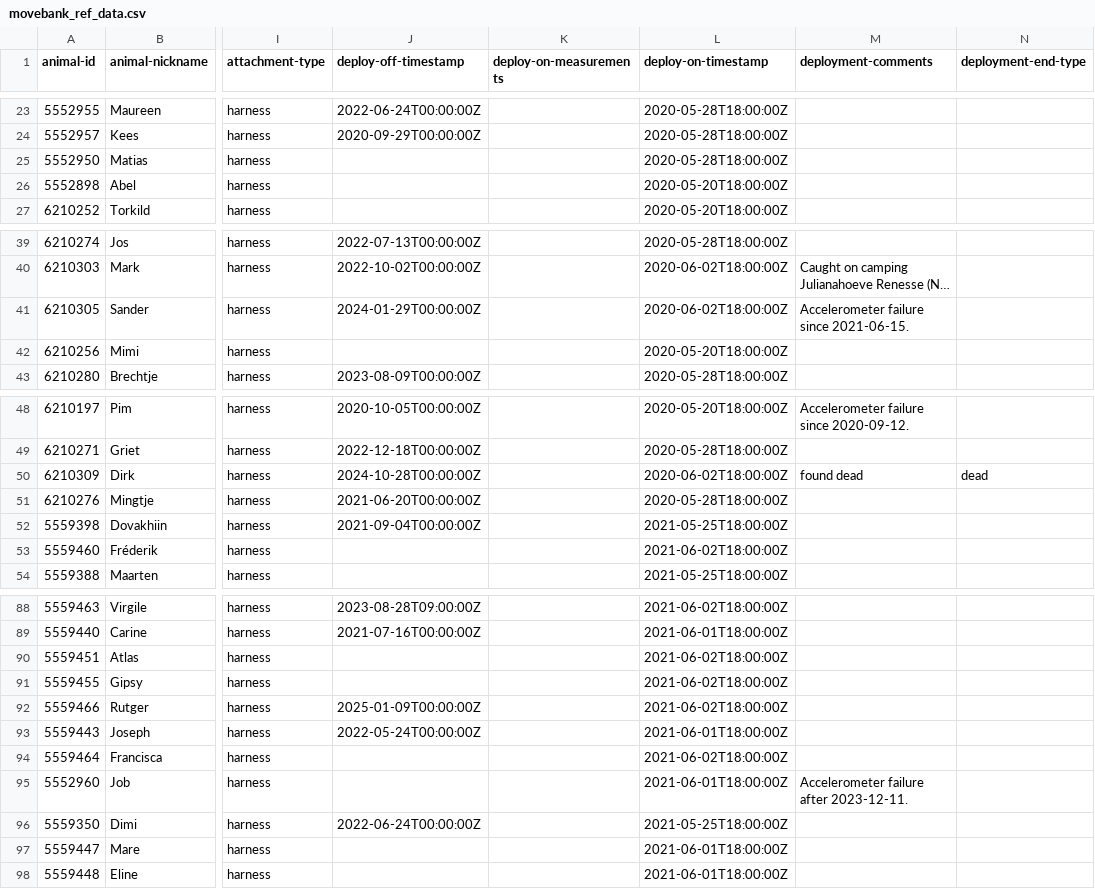
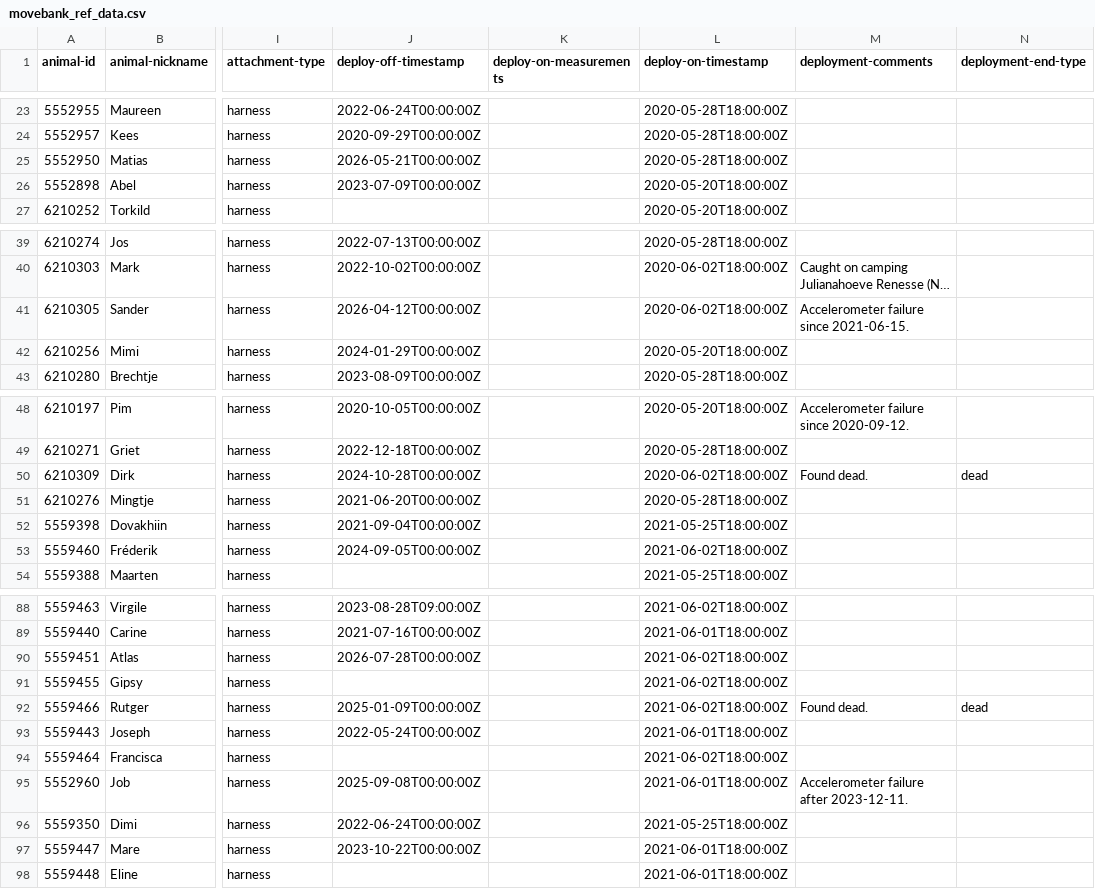
Before and after one commit to inbo/bird-tracking, a CSV file: data/processed/DELTATRACK/movebank_ref_data.csv, drawn as a sheet; only a part is shown, gaps mark what is left out; long unchanged cells end in …; the diff covers the shown part only; the diff names each change by its address in the sheet, - before the commit and + after, or states it on an @@ line.

Commit message:
Update DELTATRACK metadata (new end dates)

```diff
--- a/data/processed/DELTATRACK/movebank_ref_data.csv
+++ b/data/processed/DELTATRACK/movebank_ref_data.csv
-J25 (deploy-off-timestamp): (empty)
+J25 (deploy-off-timestamp): 2026-05-21T00:00:00Z
-J26 (deploy-off-timestamp): (empty)
+J26 (deploy-off-timestamp): 2023-07-09T00:00:00Z
-J41 (deploy-off-timestamp): 2024-01-29T00:00:00Z
+J41 (deploy-off-timestamp): 2026-04-12T00:00:00Z
-J42 (deploy-off-timestamp): (empty)
+J42 (deploy-off-timestamp): 2024-01-29T00:00:00Z
-M50 (deployment-comments): found dead
+M50 (deployment-comments): Found dead.
-J53 (deploy-off-timestamp): (empty)
+J53 (deploy-off-timestamp): 2024-09-05T00:00:00Z
-J90 (deploy-off-timestamp): (empty)
+J90 (deploy-off-timestamp): 2026-07-28T00:00:00Z
-M92 (deployment-comments): (empty)
+M92 (deployment-comments): Found dead.
-N92 (deployment-end-type): (empty)
+N92 (deployment-end-type): dead
-J95 (deploy-off-timestamp): (empty)
+J95 (deploy-off-timestamp): 2025-09-08T00:00:00Z
-J97 (deploy-off-timestamp): (empty)
+J97 (deploy-off-timestamp): 2023-10-22T00:00:00Z
```
Also changed, not shown: 6 edited cells elsewhere in this file, 1 other file.
